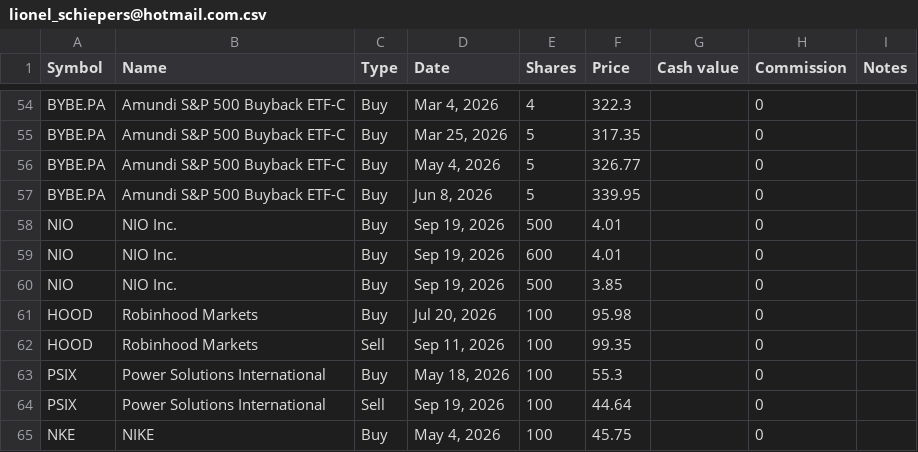
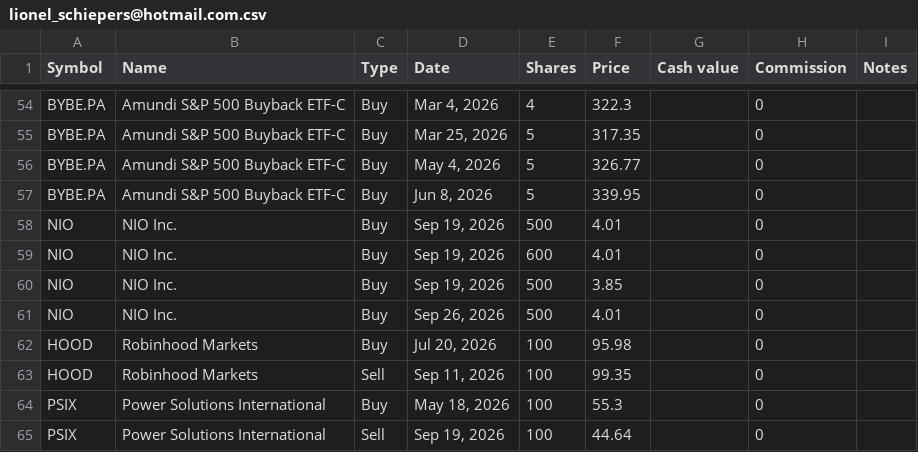
Before and after one commit to lionelschiepers/StockQuotes.Portfolio, a CSV file: Portfolio/lionel_schiepers@hotmail.com.csv, drawn as a sheet; only a part is shown, gaps mark what is left out; the shorter side is filled out with more unchanged rows.

Commit message:
increased nio

```diff
--- a/Portfolio/lionel_schiepers@hotmail.com.csv
+++ b/Portfolio/lionel_schiepers@hotmail.com.csv
@@ -60,2 +60,3 @@ NIO,NIO Inc.,Buy,"Sep 19, 2026",600,4.01,,0,
 NIO,NIO Inc.,Buy,"Sep 19, 2026",500,3.85,,0,
+NIO,NIO Inc.,Buy,"Sep 26, 2026",500,4.01,,0,
 HOOD,Robinhood Markets,Buy,"Jul 20, 2026",100,95.98,,0,
```
